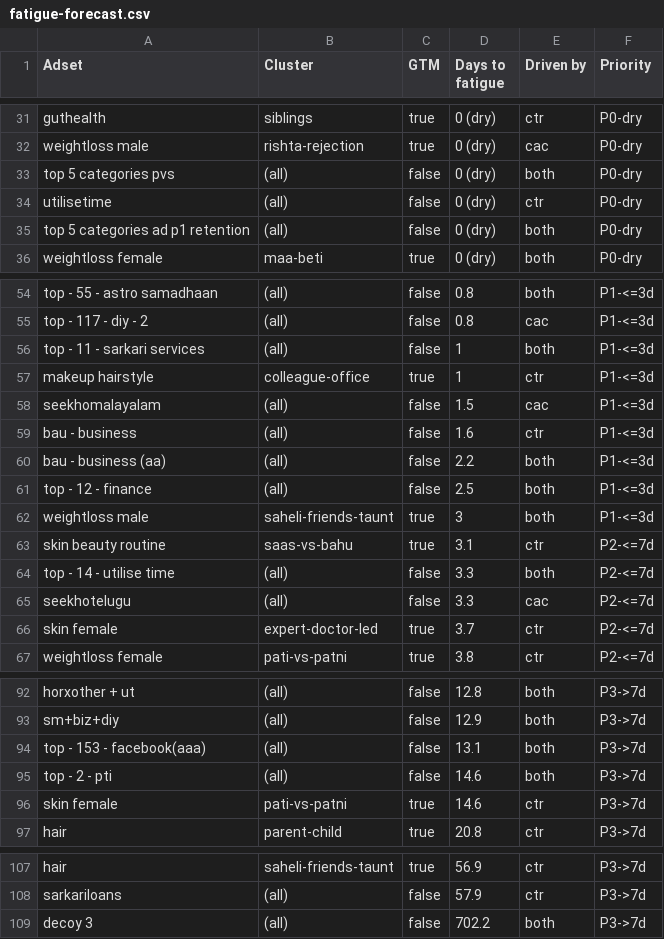
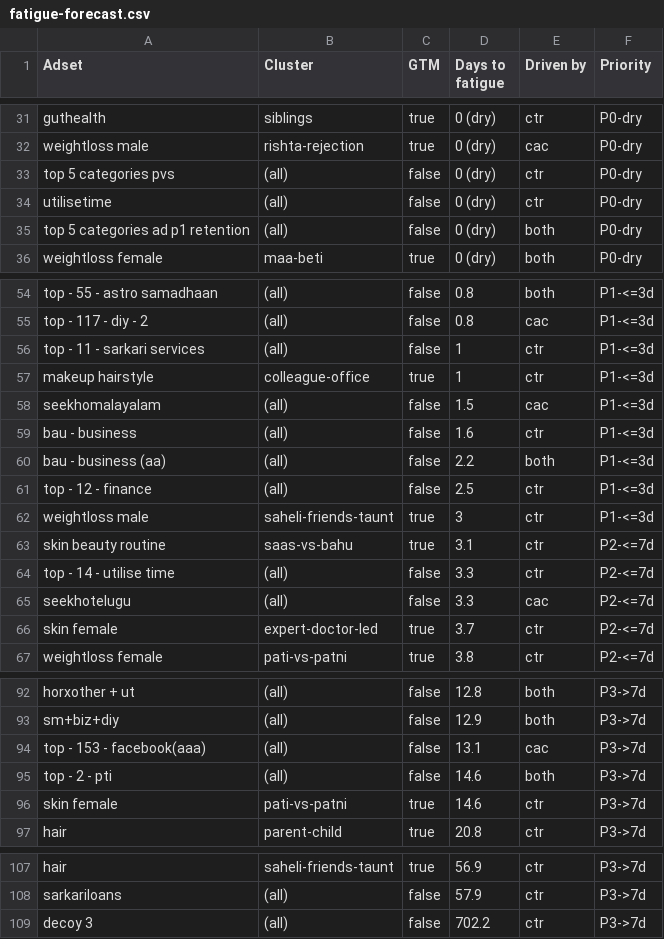
Before and after one commit to abhayseekho/fatigue-report, a CSV file: latest/fatigue-forecast.csv, drawn as a sheet; only a part is shown, gaps mark what is left out.

Commit message:
Weekly report 2026-06-09

```diff
--- a/latest/fatigue-forecast.csv
+++ b/latest/fatigue-forecast.csv
@@ -32,3 +32,3 @@ guthealth,siblings,true,0 (dry),ctr,P0-dry
 weightloss male,rishta-rejection,true,0 (dry),cac,P0-dry
-top 5 categories pvs,(all),false,0 (dry),both,P0-dry
+top 5 categories pvs,(all),false,0 (dry),ctr,P0-dry
 utilisetime,(all),false,0 (dry),ctr,P0-dry
@@ -55,3 +55,3 @@ top - 55 - astro samadhaan,(all),false,0.8,both,P1-<=3d
 top - 117 - diy - 2,(all),false,0.8,cac,P1-<=3d
-top - 11 - sarkari services,(all),false,1,both,P1-<=3d
+top - 11 - sarkari services,(all),false,1,ctr,P1-<=3d
 makeup hairstyle,colleague-office,true,1,ctr,P1-<=3d
@@ -60,6 +60,6 @@ bau - business,(all),false,1.6,ctr,P1-<=3d
 bau - business (aa),(all),false,2.2,both,P1-<=3d
-top - 12 - finance,(all),false,2.5,both,P1-<=3d
-weightloss male,saheli-friends-taunt,true,3,both,P1-<=3d
+top - 12 - finance,(all),false,2.5,ctr,P1-<=3d
+weightloss male,saheli-friends-taunt,true,3,ctr,P1-<=3d
 skin beauty routine,saas-vs-bahu,true,3.1,ctr,P2-<=7d
-top - 14 - utilise time,(all),false,3.3,both,P2-<=7d
+top - 14 - utilise time,(all),false,3.3,ctr,P2-<=7d
 seekhotelugu,(all),false,3.3,cac,P2-<=7d
@@ -93,3 +93,3 @@ horxother + ut,(all),false,12.8,both,P3->7d
 sm+biz+diy,(all),false,12.9,both,P3->7d
-top - 153 - facebook(aaa),(all),false,13.1,both,P3->7d
+top - 153 - facebook(aaa),(all),false,13.1,cac,P3->7d
 top - 2 - pti,(all),false,14.6,both,P3->7d
@@ -108,2 +108,2 @@ hair,saheli-friends-taunt,true,56.9,ctr,P3->7d
 sarkariloans,(all),false,57.9,ctr,P3->7d
-decoy 3,(all),false,702.2,both,P3->7d
+decoy 3,(all),false,702.2,ctr,P3->7d
```
